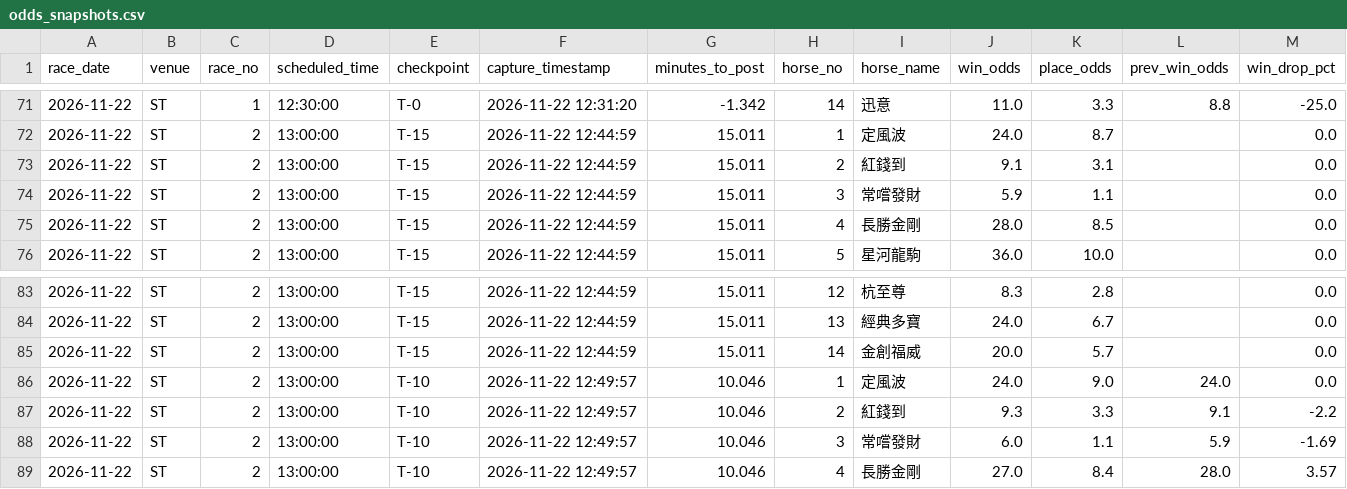
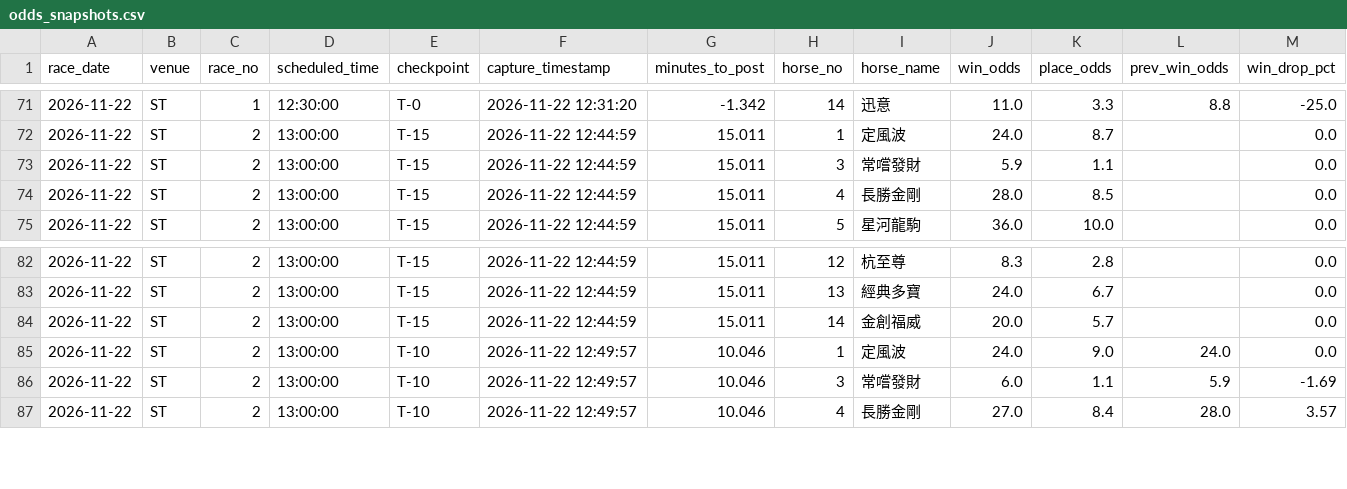
Before and after one commit to readbarapp/jc-strategy, a CSV file: data/odds_snapshots.csv, drawn as a sheet; only a part is shown, gaps mark what is left out; rows hold the shown columns only; the diff names each change by its address in the sheet, - before the commit and + after, or states it on an @@ line.

```diff
--- a/data/odds_snapshots.csv
+++ b/data/odds_snapshots.csv
-row 73: 2026-11-22 | ST | 2 | 13:00:00 | T-15 | 2026-11-22 12:44:59 | 15.011 | 2 | 紅錢到 | 9.1 | 3.1 |  | 0.0
-row 87: 2026-11-22 | ST | 2 | 13:00:00 | T-10 | 2026-11-22 12:49:57 | 10.046 | 2 | 紅錢到 | 9.3 | 3.3 | 9.1 | -2.2
```
Also changed, not shown: data/odds_board.csv, data/place_board.csv, 11 other files.
